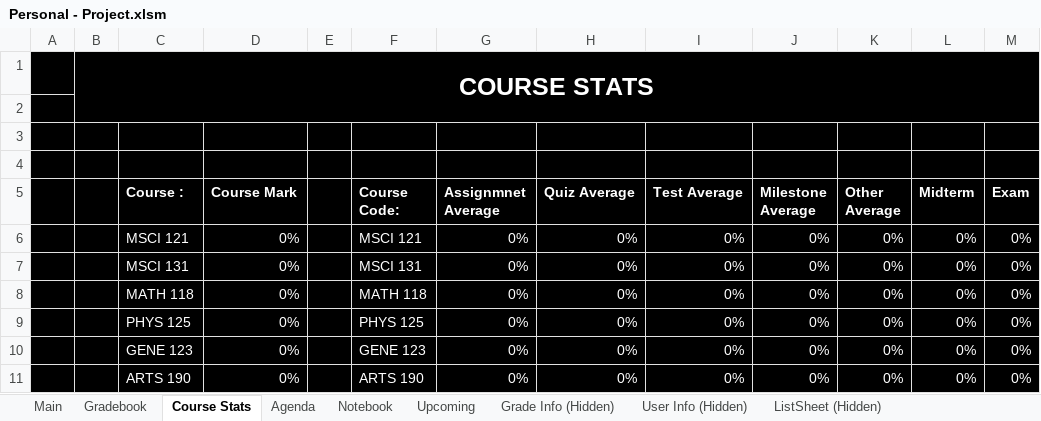
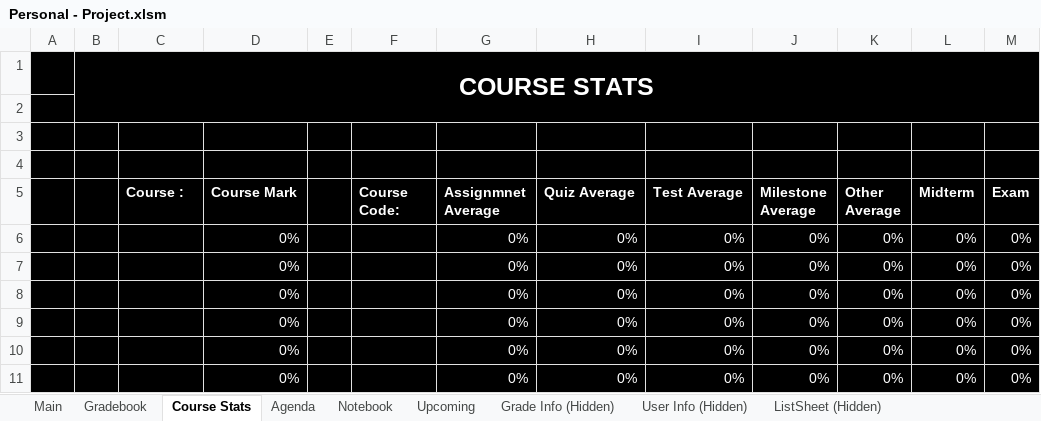
Before and after one commit to SaifA21/Excel-VBA-Personal_Planner, an Excel workbook: Personal - Project.xlsm, sheet Course Stats, drawn as a sheet; values as stored, in another font and other column widths than the file's, no borders; charts and pictures not drawn; the diff names each change by its address in the sheet, - before the commit and + after, or states it on an @@ line.

```diff
--- a/Personal - Project.xlsm (sheet Course Stats)
+++ b/Personal - Project.xlsm (sheet Course Stats)
-C6 (Course :): MSCI 121
+C6 (Course :): (empty)
-F6 (Course Code:): MSCI 121
+F6 (Course Code:): (empty)
-C7 (Course :): MSCI 131
+C7 (Course :): (empty)
-F7 (Course Code:): MSCI 131
+F7 (Course Code:): (empty)
-C8 (Course :): MATH 118
+C8 (Course :): (empty)
-F8 (Course Code:): MATH 118
+F8 (Course Code:): (empty)
-C9 (Course :): PHYS 125
+C9 (Course :): (empty)
-F9 (Course Code:): PHYS 125
+F9 (Course Code:): (empty)
-C10 (Course :): GENE 123
+C10 (Course :): (empty)
-F10 (Course Code:): GENE 123
+F10 (Course Code:): (empty)
-C11 (Course :): ARTS 190
+C11 (Course :): (empty)
-F11 (Course Code:): ARTS 190
+F11 (Course Code:): (empty)
```
Also changed, not shown: sheet Grade Info (Hidden), sheet User Info (Hidden), sheet Main, Abuosba, Saif - Individual Term Project.xlsm.
